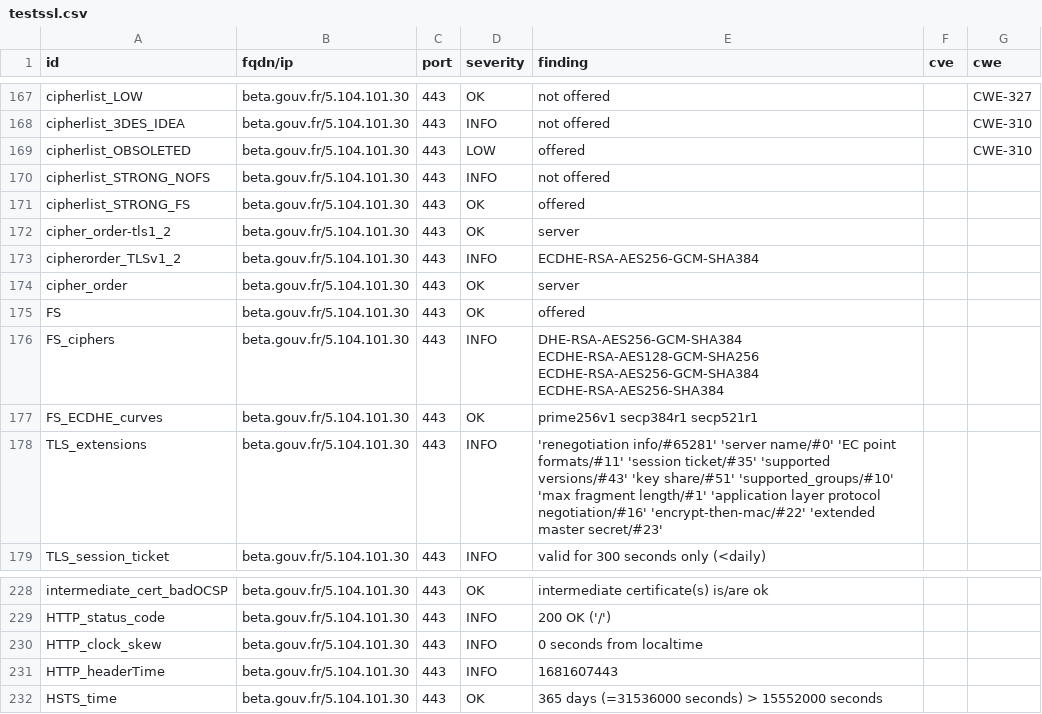
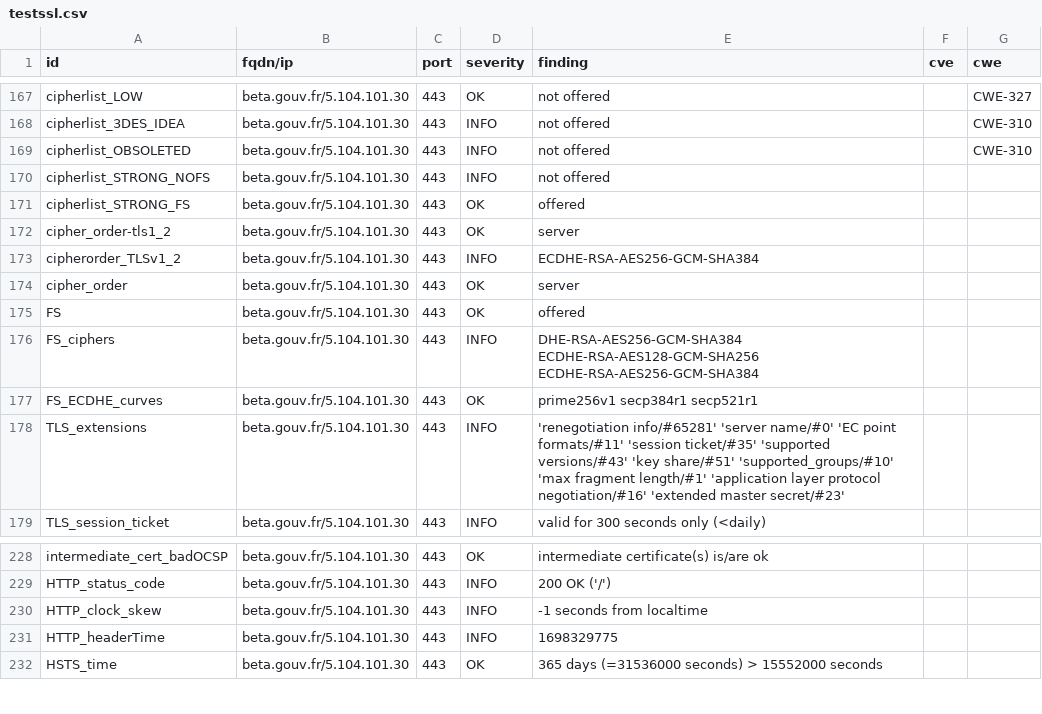
Before and after one commit to MariaSoto/dashdash, a CSV file: results/aHR0cHM6Ly9iZXRhLmdvdXYuZnI=/testssl.csv, drawn as a sheet; only a part is shown, gaps mark what is left out; the diff covers the shown part only.

```diff
--- a/results/aHR0cHM6Ly9iZXRhLmdvdXYuZnI=/testssl.csv
+++ b/results/aHR0cHM6Ly9iZXRhLmdvdXYuZnI=/testssl.csv
@@ -168,3 +168,3 @@
 "cipherlist_3DES_IDEA","beta.gouv.fr/5.104.101.30","443","INFO","not offered","","CWE-310"
-"cipherlist_OBSOLETED","beta.gouv.fr/5.104.101.30","443","LOW","offered","","CWE-310"
+"cipherlist_OBSOLETED","beta.gouv.fr/5.104.101.30","443","INFO","not offered","","CWE-310"
 "cipherlist_STRONG_NOFS","beta.gouv.fr/5.104.101.30","443","INFO","not offered","",""
@@ -175,5 +175,5 @@
 "FS","beta.gouv.fr/5.104.101.30","443","OK","offered","",""
-"FS_ciphers","beta.gouv.fr/5.104.101.30","443","INFO","DHE-RSA-AES256-GCM-SHA384 ECDHE-RSA-AES128-GCM-SHA256 ECDHE-RSA-AES256-GCM-SHA384 ECDHE-RSA-AES256-SHA384","",""
+"FS_ciphers","beta.gouv.fr/5.104.101.30","443","INFO","DHE-RSA-AES256-GCM-SHA384 ECDHE-RSA-AES128-GCM-SHA256 ECDHE-RSA-AES256-GCM-SHA384","",""
 "FS_ECDHE_curves","beta.gouv.fr/5.104.101.30","443","OK","prime256v1 secp384r1 secp521r1","",""
-"TLS_extensions","beta.gouv.fr/5.104.101.30","443","INFO","'renegotiation info/#65281' 'server name/#0' 'EC point formats/#11' 'session ticket/#35' 'supported versions/#43' 'key share/#51' 'supported_groups/#10' 'max fragment length/#1' 'application layer protocol negotiation/#16' 'encrypt-then-mac/#22' 'extended master secret/#23'","",""
+"TLS_extensions","beta.gouv.fr/5.104.101.30","443","INFO","'renegotiation info/#65281' 'server name/#0' 'EC point formats/#11' 'session ticket/#35' 'supported versions/#43' 'key share/#51' 'supported_groups/#10' 'max fragment length/#1' 'application layer protocol negotiation/#16' 'extended master secret/#23'","",""
 "TLS_session_ticket","beta.gouv.fr/5.104.101.30","443","INFO","valid for 300 seconds only (<daily)","",""
@@ -229,4 +229,4 @@
 "HTTP_status_code","beta.gouv.fr/5.104.101.30","443","INFO","200 OK ('/')","",""
-"HTTP_clock_skew","beta.gouv.fr/5.104.101.30","443","INFO","0 seconds from localtime","",""
-"HTTP_headerTime","beta.gouv.fr/5.104.101.30","443","INFO","1681607443","",""
+"HTTP_clock_skew","beta.gouv.fr/5.104.101.30","443","INFO","-1 seconds from localtime","",""
+"HTTP_headerTime","beta.gouv.fr/5.104.101.30","443","INFO","1698329775","",""
 "HSTS_time","beta.gouv.fr/5.104.101.30","443","OK","365 days (=31536000 seconds) > 15552000 seconds","",""
```
Also changed, not shown: 26 edited cells elsewhere in this file, 18 other files.
